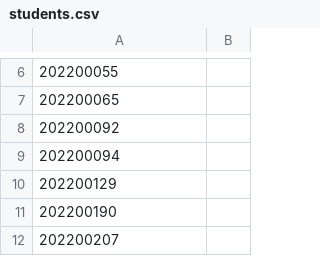
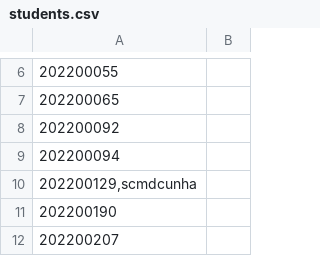
Before and after one commit to StuntsPT/pr_bio_2022-2023_assignments, a CSV file: students.csv, drawn as a sheet; only a part is shown, gaps mark what is left out.

Commit message:
I added my username to #10

```diff
--- a/students.csv
+++ b/students.csv
@@ -9,3 +9,3 @@
 202200094;
-202200129;
+202200129,scmdcunha
 202200190;
```
